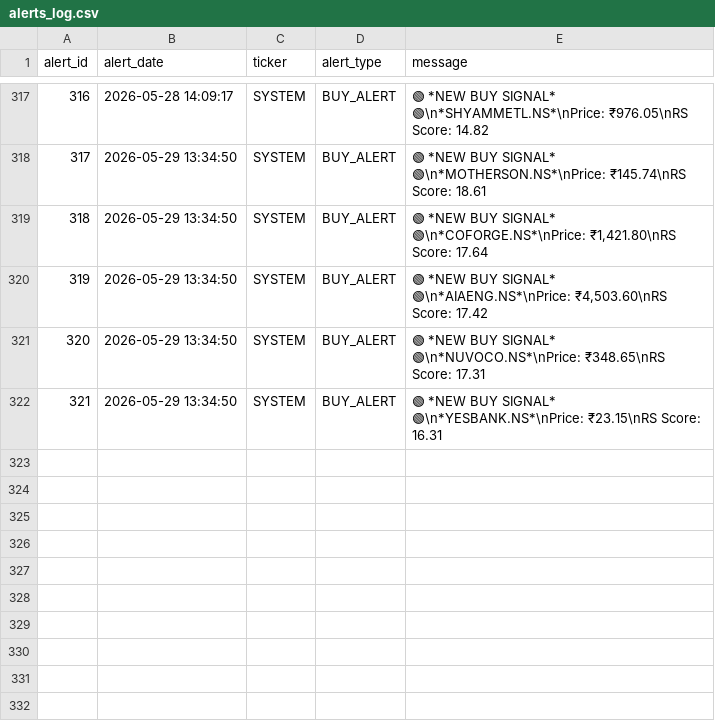
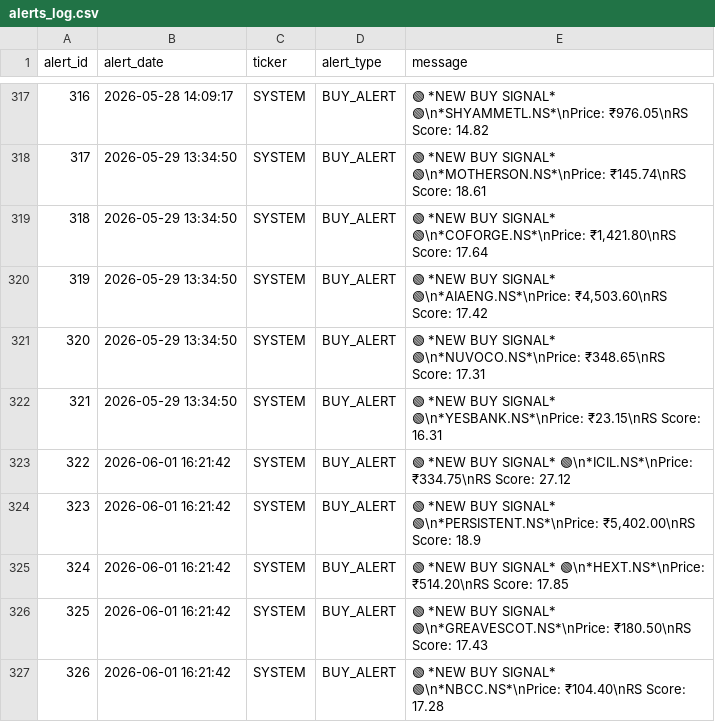
Before and after one commit to adi-git01/nifty-dashboard, a CSV file: data/alerts_log.csv, drawn as a sheet; only a part is shown, gaps mark what is left out; the diff names each change by its address in the sheet, - before the commit and + after, or states it on an @@ line.

```diff
--- a/data/alerts_log.csv
+++ b/data/alerts_log.csv
+row 323: 322 | 2026-06-01 16:21:42 | SYSTEM | BUY_ALERT | 🟢 *NEW BUY SIGNAL* 🟢\n*ICIL.NS*\nPrice: ₹334.75\nRS Score: 27.12
+row 324: 323 | 2026-06-01 16:21:42 | SYSTEM | BUY_ALERT | 🟢 *NEW BUY SIGNAL* 🟢\n*PERSISTENT.NS*\nPrice: ₹5,402.00\nRS Score: 18.9
+row 325: 324 | 2026-06-01 16:21:42 | SYSTEM | BUY_ALERT | 🟢 *NEW BUY SIGNAL* 🟢\n*HEXT.NS*\nPrice: ₹514.20\nRS Score: 17.85
+row 326: 325 | 2026-06-01 16:21:42 | SYSTEM | BUY_ALERT | 🟢 *NEW BUY SIGNAL* 🟢\n*GREAVESCOT.NS*\nPrice: ₹180.50\nRS Score: 17.43
+row 327: 326 | 2026-06-01 16:21:42 | SYSTEM | BUY_ALERT | 🟢 *NEW BUY SIGNAL* 🟢\n*NBCC.NS*\nPrice: ₹104.40\nRS Score: 17.28
```
Also changed, not shown: data/dna3_trade_log.csv, data/ias_signal_log.csv, 8 other files.
